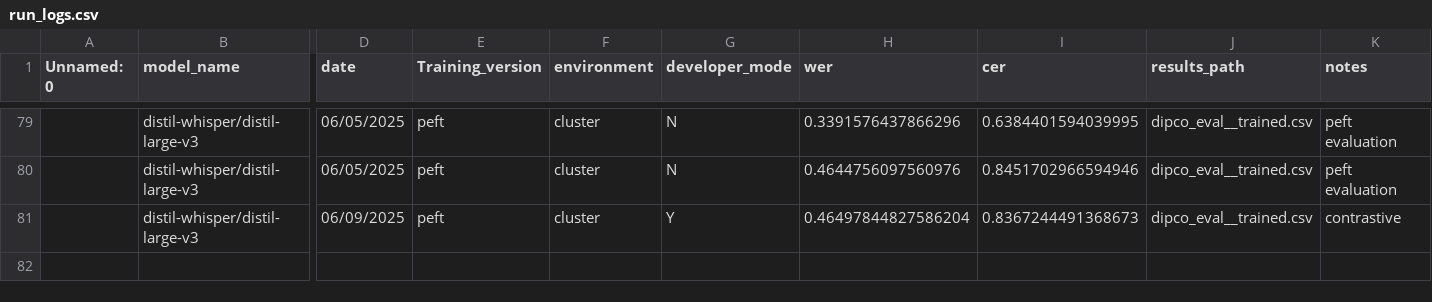
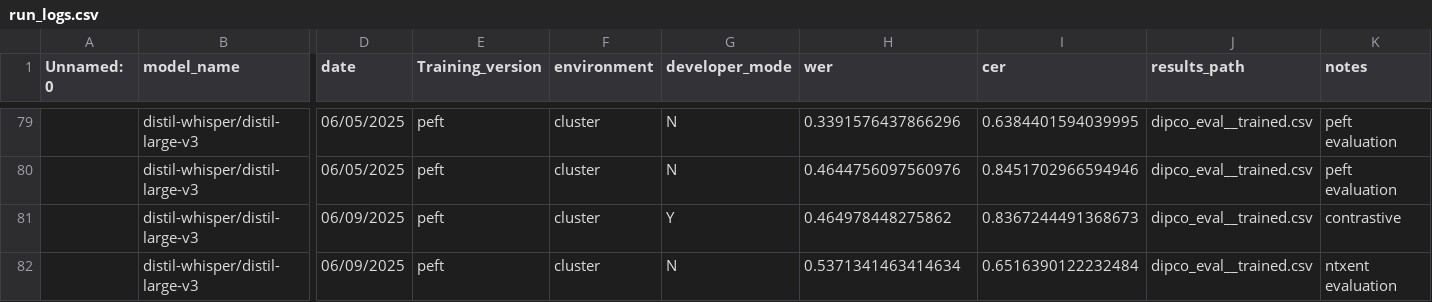
Before and after one commit to niklas-baier/Master_thesis, a CSV file: run_logs.csv, drawn as a sheet; only a part is shown, gaps mark what is left out; rows hold the shown columns only; the diff names each change by its address in the sheet, - before the commit and + after, or states it on an @@ line.

Commit message:
run_logs update

```diff
--- a/run_logs.csv
+++ b/run_logs.csv
-H81 (wer): 0.46497844827586204
+H81 (wer): 0.464978448275862
+row 82:  | distil-whisper/distil-large-v3 | 06/09/2025 | peft | cluster | N | 0.5371341463414634 | 0.6516390122232484 | dipco_eval__trained.csv | ntxent evaluation
```
